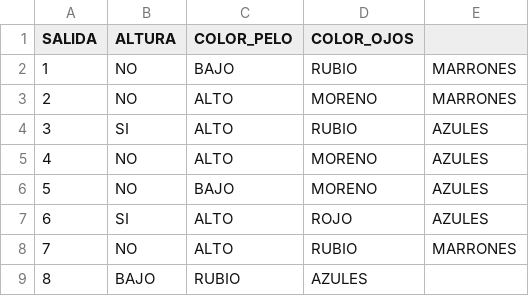
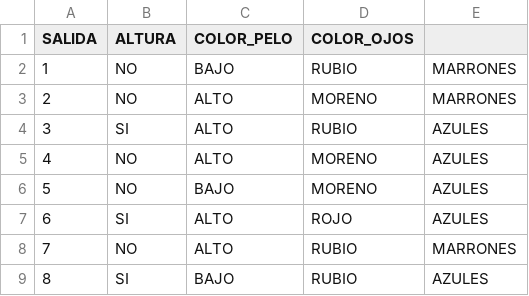
Before and after one commit to joan-sebas/Tree, a CSV file: hola.csv, drawn as a sheet.

Commit message:
Update hola.csv

```diff
--- a/hola.csv
+++ b/hola.csv
@@ -8,2 +8,2 @@ SALIDA,ALTURA,COLOR_PELO,COLOR_OJOS
 7,NO,ALTO,RUBIO,MARRONES
-8,BAJO,RUBIO,AZULES
+8,SI,BAJO,RUBIO,AZULES
```
